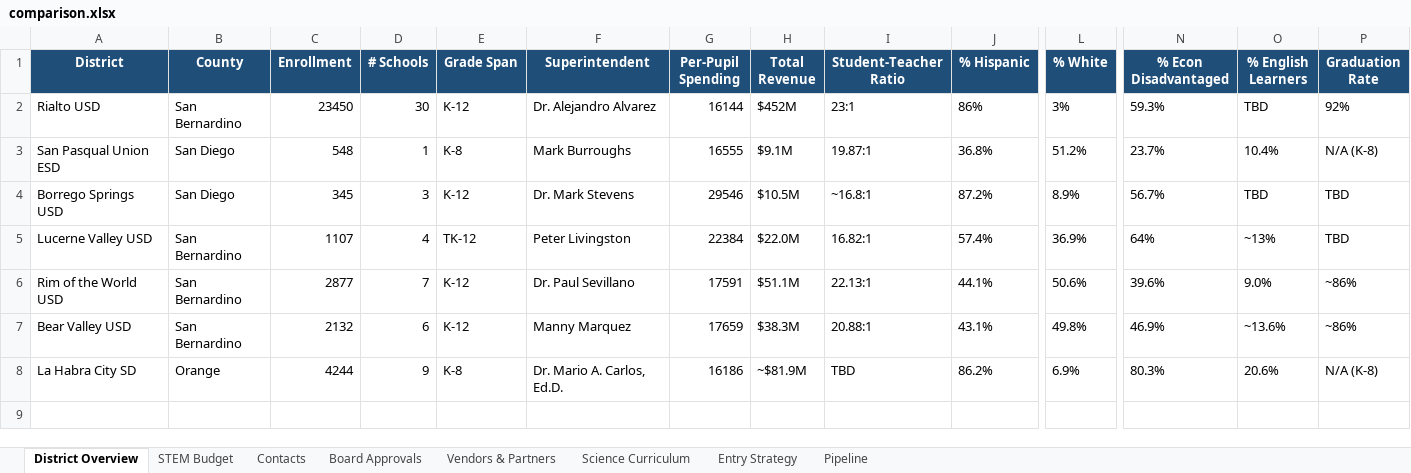
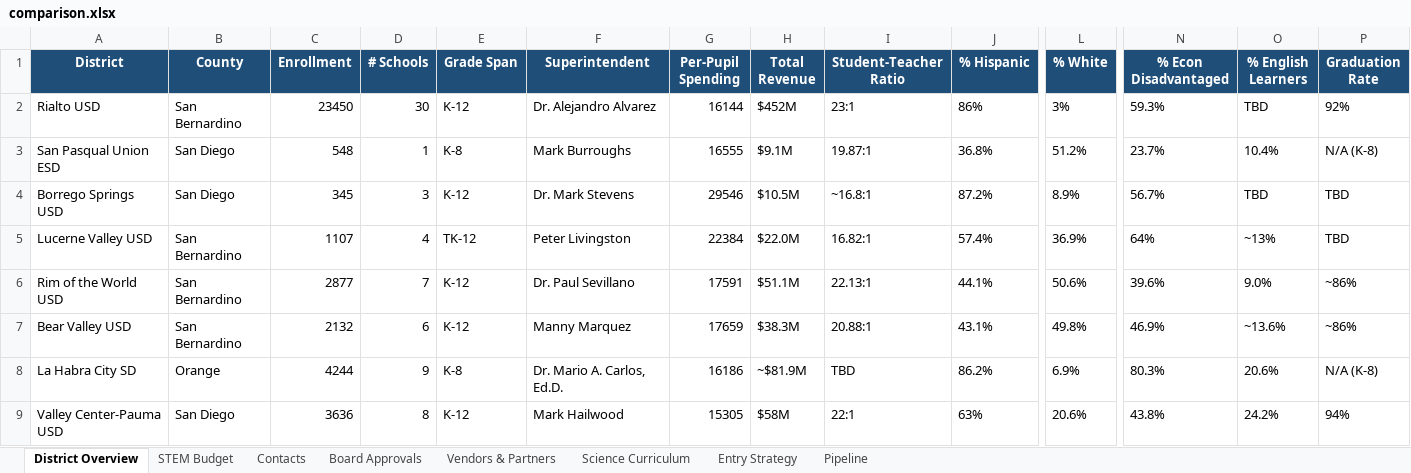
Before and after one commit to EiliSierra/modelit-district-intel, an Excel workbook: comparison.xlsx, sheet District Overview, drawn as a sheet; only a part is shown, gaps mark what is left out; values as stored, in another font and other column widths than the file's, no borders; rows hold the shown columns only; the diff names each change by its address in the sheet, - before the commit and + after, or states it on an @@ line.

```diff
--- a/comparison.xlsx (sheet District Overview)
+++ b/comparison.xlsx (sheet District Overview)
+row 9: Valley Center-Pauma USD | San Diego | 3636 | 8 | K-12 | Mark Hailwood | 15305 | $58M | 22:1 | 63% | 20.6% | 43.8% | 24.2% | 94%
```
Also changed, not shown: sheet Vendors & Partners, sheet Contacts, sheet Science Curriculum, sheet STEM Budget, sheet Pipeline, sheet Entry Strategy, 10 other files.
